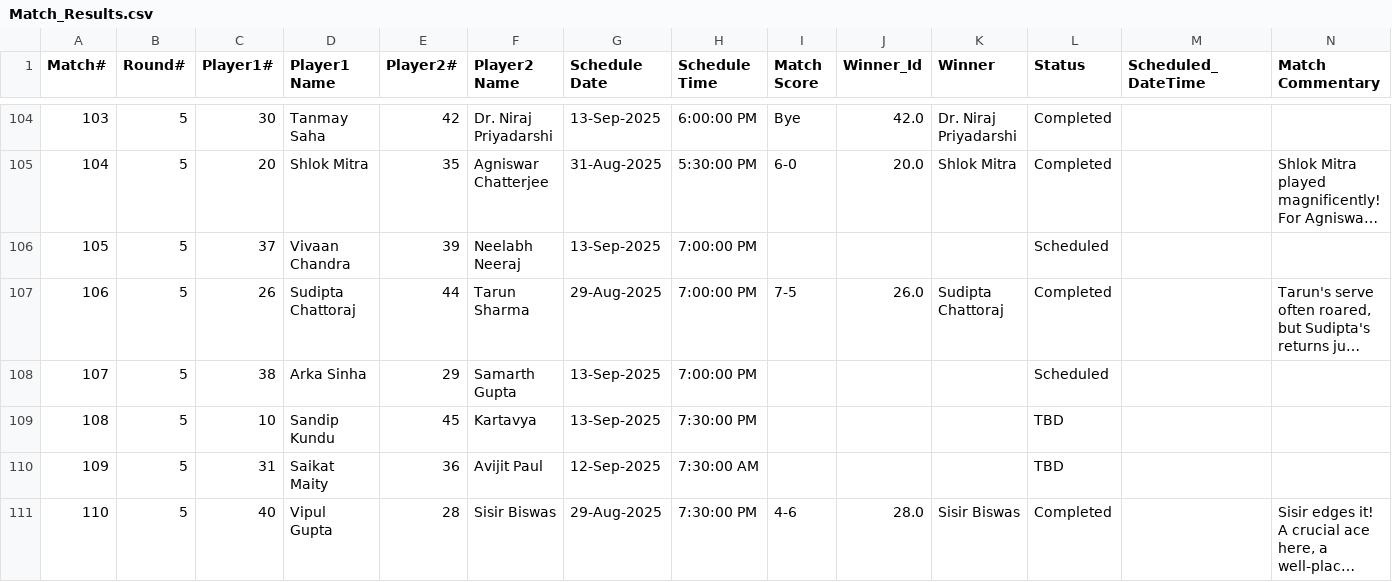
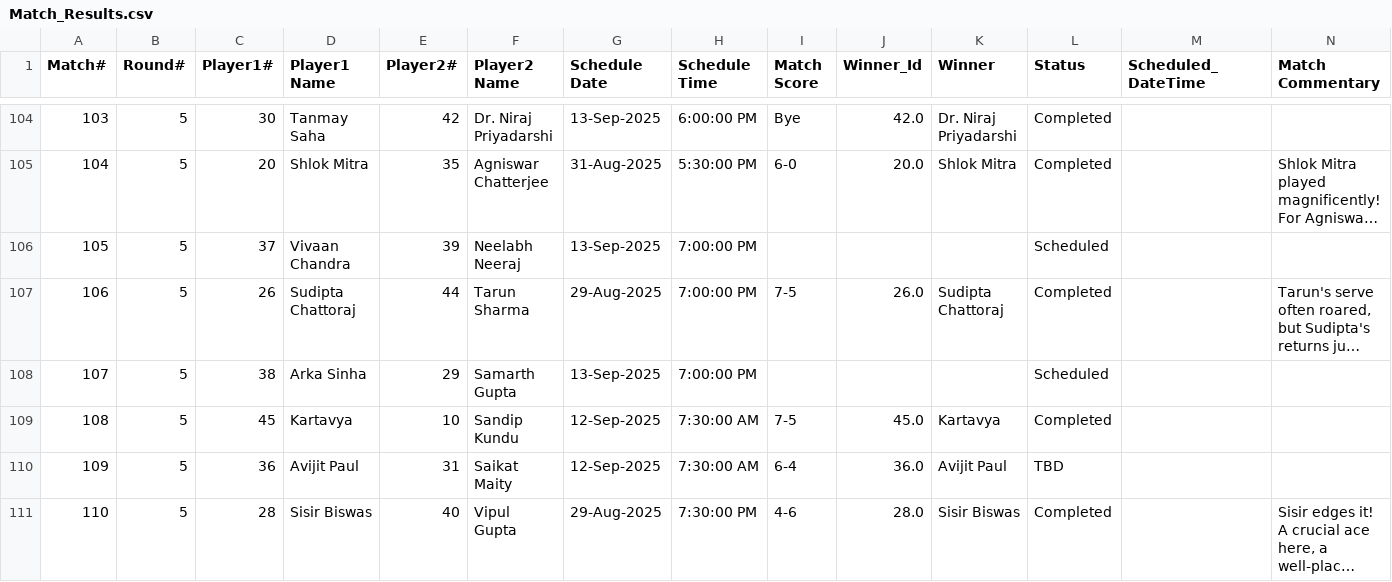
Before and after one commit to sjs1729/EGVOpen, a CSV file: Match_Results.csv, drawn as a sheet; only a part is shown, gaps mark what is left out; long unchanged cells end in …; the diff covers the shown part only; the diff names each change by its address in the sheet, - before the commit and + after, or states it on an @@ line.

```diff
--- a/Match_Results.csv
+++ b/Match_Results.csv
-C109 (Player1#): 10
+C109 (Player1#): 45
-D109 (Player1 Name): Sandip Kundu
+D109 (Player1 Name): Kartavya
-E109 (Player2#): 45
+E109 (Player2#): 10
-F109 (Player2 Name): Kartavya
+F109 (Player2 Name): Sandip Kundu
-G109 (Schedule Date): 13-Sep-2025
+G109 (Schedule Date): 12-Sep-2025
-H109 (Schedule Time): 7:30:00 PM
+H109 (Schedule Time): 7:30:00 AM
-I109 (Match Score): (empty)
+I109 (Match Score): 7-5
-J109 (Winner_Id): (empty)
+J109 (Winner_Id): 45.0
-K109 (Winner): (empty)
+K109 (Winner): Kartavya
-L109 (Status): TBD
+L109 (Status): Completed
-C110 (Player1#): 31
+C110 (Player1#): 36
-D110 (Player1 Name): Saikat Maity
+D110 (Player1 Name): Avijit Paul
-E110 (Player2#): 36
+E110 (Player2#): 31
-F110 (Player2 Name): Avijit Paul
+F110 (Player2 Name): Saikat Maity
-I110 (Match Score): (empty)
+I110 (Match Score): 6-4
-J110 (Winner_Id): (empty)
+J110 (Winner_Id): 36.0
-K110 (Winner): (empty)
+K110 (Winner): Avijit Paul
-C111 (Player1#): 40
+C111 (Player1#): 28
-D111 (Player1 Name): Vipul Gupta
+D111 (Player1 Name): Sisir Biswas
-E111 (Player2#): 28
+E111 (Player2#): 40
-F111 (Player2 Name): Sisir Biswas
+F111 (Player2 Name): Vipul Gupta
```
Also changed, not shown: 36 edited cells elsewhere in this file, MatchStat.csv.
